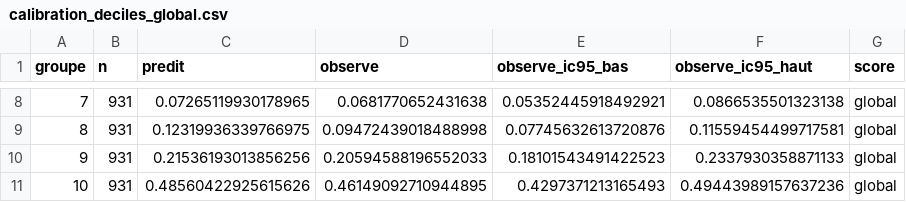
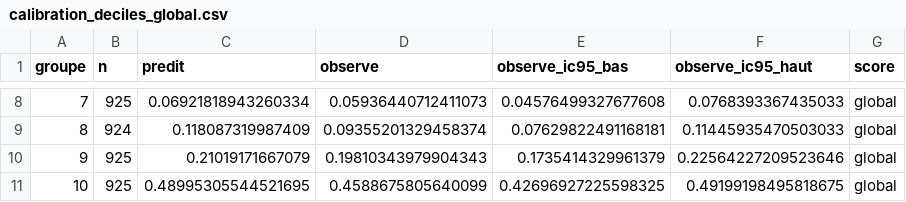
Before and after one commit to baptiste040/NHANES-AGE_CLOCK, a CSV file: reports/checkup_standard/calibration_deciles_global.csv, drawn as a sheet; only a part is shown, gaps mark what is left out; the diff covers the shown part only.

```diff
--- a/reports/checkup_standard/calibration_deciles_global.csv
+++ b/reports/checkup_standard/calibration_deciles_global.csv
@@ -8,4 +8,4 @@ groupe,n,predit,observe,observe_ic95_bas,observe_ic95_haut,score
-7,931,0.07265119930178965,0.0681770652431638,0.05352445918492921,0.0866535501323138,global
-8,931,0.12319936339766975,0.09472439018488998,0.07745632613720876,0.11559454499717581,global
-9,931,0.21536193013856256,0.20594588196552033,0.18101543491422523,0.2337930358871133,global
-10,931,0.48560422925615626,0.46149092710944895,0.4297371213165493,0.49443989157637236,global
+7,925,0.06921818943260334,0.05936440712411073,0.04576499327677608,0.0768393367435033,global
+8,924,0.118087319987409,0.09355201329458374,0.07629822491168181,0.11445935470503033,global
+9,925,0.21019171667079,0.19810343979904343,0.1735414329961379,0.22564227209523646,global
+10,925,0.48995305544521695,0.4588675805640099,0.42696927225598325,0.49199198495818675,global
```
Also changed, not shown: 30 edited cells elsewhere in this file, reports/checkup_standard/calibration_deciles_cardiovasculaire.csv, reports/checkup_standard/calibration_deciles_hepatique.csv, 22 other files.
